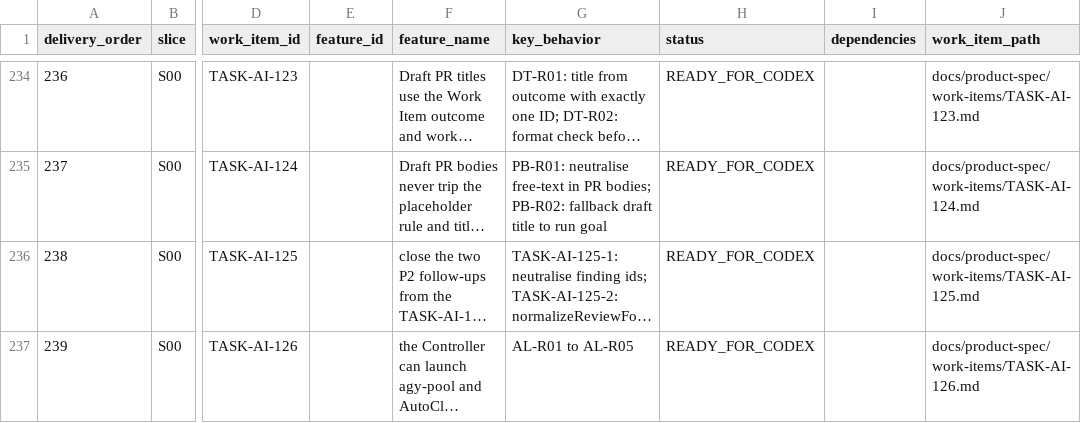
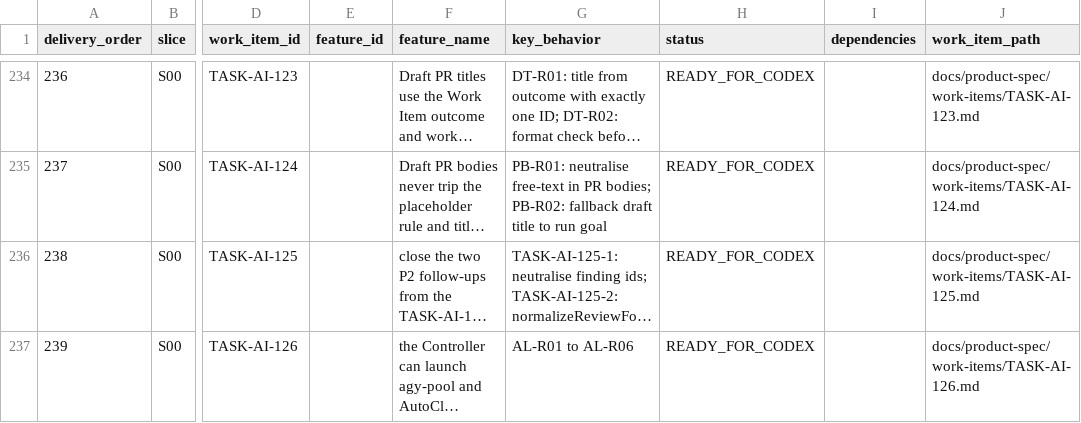
Before and after one commit to vinh05092001/shipde-platform, a CSV file: docs/product-spec/docs/10-ai-collaboration/FEATURE-DELIVERY-REGISTER.csv, drawn as a sheet; only a part is shown, gaps mark what is left out; long unchanged cells end in …; the diff names each change by its address in the sheet, - before the commit and + after, or states it on an @@ line.

```diff
--- a/docs/product-spec/docs/10-ai-collaboration/FEATURE-DELIVERY-REGISTER.csv
+++ b/docs/product-spec/docs/10-ai-collaboration/FEATURE-DELIVERY-REGISTER.csv
-G237 (key_behavior): AL-R01 to AL-R05
+G237 (key_behavior): AL-R01 to AL-R06
```
Also changed, not shown: 2 other files.
